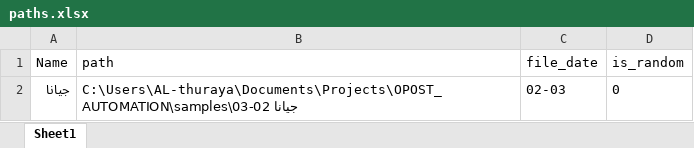
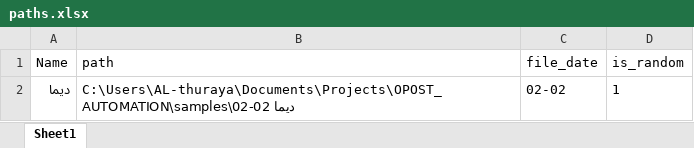
Before and after one commit to mohammadteeti/OPOST_AUTOMATION, an Excel workbook: paths.xlsx, sheet Sheet1, drawn as a sheet; values as stored, in another font and other column widths than the file's, no borders; removed rows and columns are numbered as before the commit, all else as after; the diff names each change by its address in the sheet, - before the commit and + after, or states it on an @@ line.

```diff
--- a/paths.xlsx (sheet Sheet1)
+++ b/paths.xlsx (sheet Sheet1)
-row 2: جيانا | C:\Users\AL-thuraya\Documents\Projects\OPOST_AUTOMATION\samples\جيانا 02-03 | 02-03 | 0
+row 2: ديما | C:\Users\AL-thuraya\Documents\Projects\OPOST_AUTOMATION\samples\ديما 02-02 | 02-02 | 1
```
Also changed, not shown: 1 other file.
